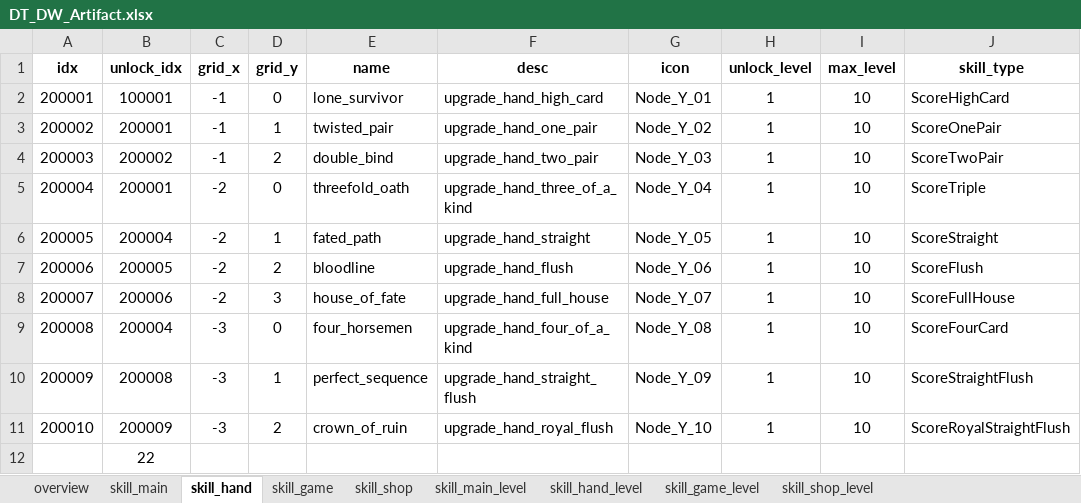
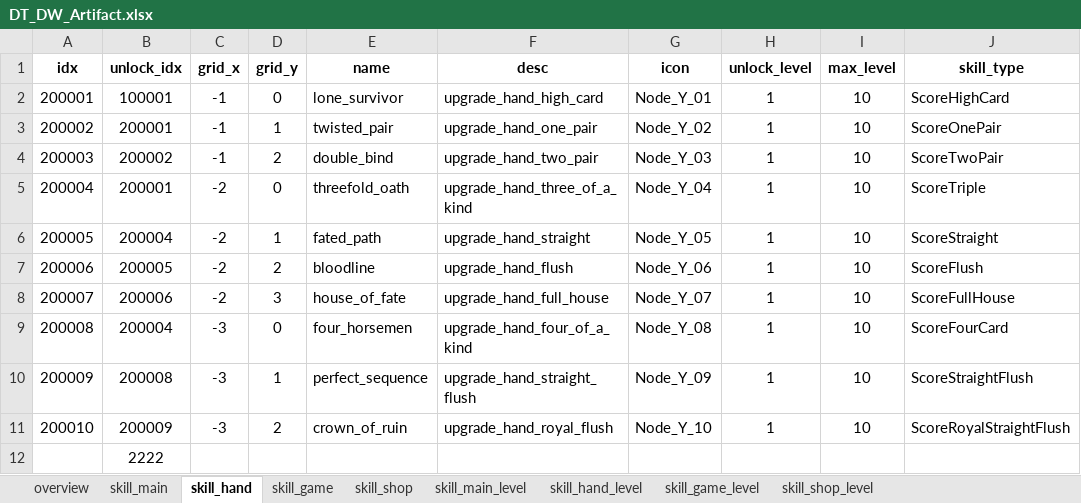
Before and after one commit to sinwonsuk/git_test, an Excel workbook: DT_DW_Artifact.xlsx, sheet skill_hand, drawn as a sheet; only a part is shown; values as stored, in another font and other column widths than the file's, no borders; the diff names each change by its address in the sheet, - before the commit and + after, or states it on an @@ line.

```diff
--- a/DT_DW_Artifact.xlsx (sheet skill_hand)
+++ b/DT_DW_Artifact.xlsx (sheet skill_hand)
-B12 (unlock_idx): 22
+B12 (unlock_idx): 2222
```
